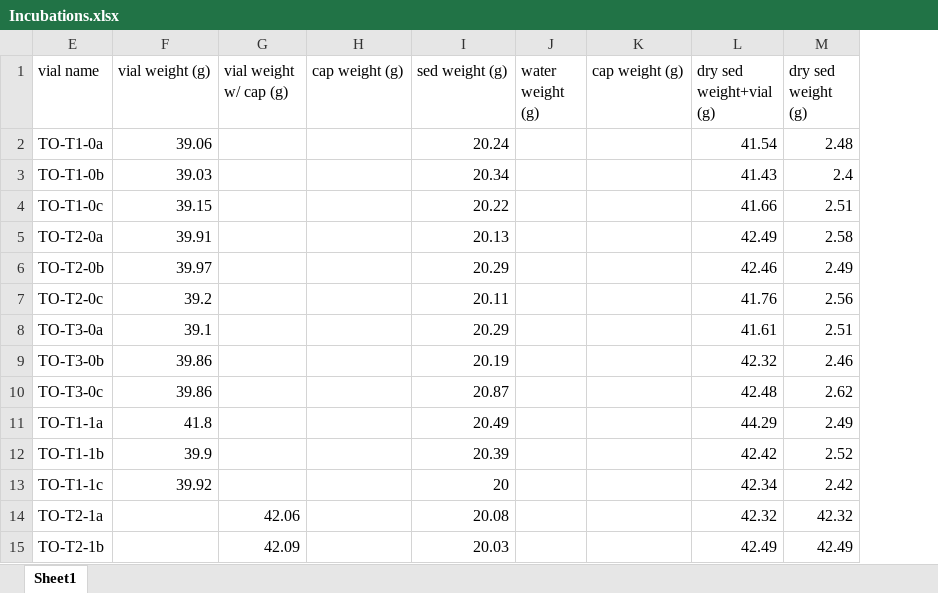
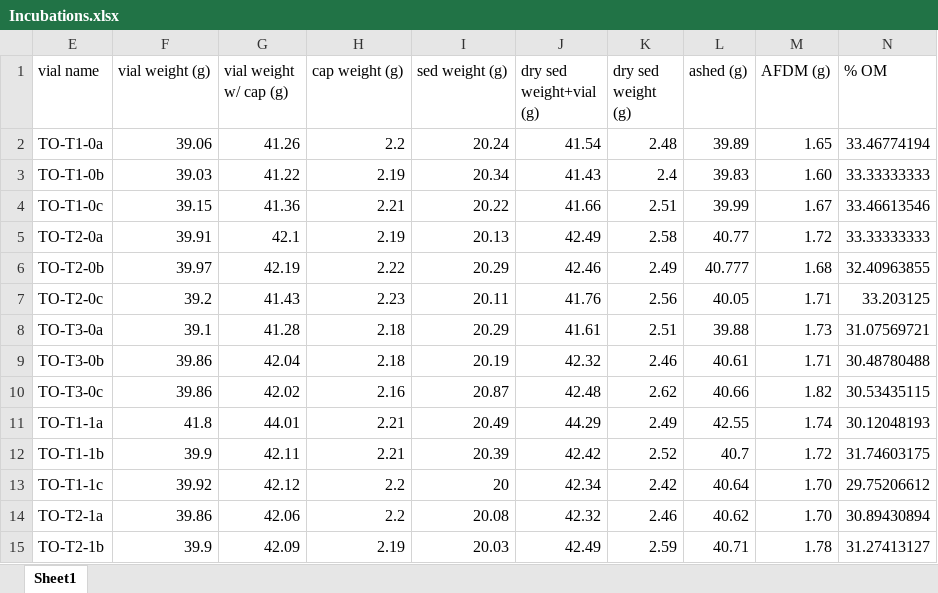
Before and after one commit to carlalopezll/PR-wetlands, an Excel workbook: Incubations/Data/Incubations.xlsx, sheet Sheet1, drawn as a sheet; only a part is shown; values as stored, in another font and other column widths than the file's, no borders; removed rows and columns are numbered as before the commit, all else as after; the diff covers the shown part only; the diff names each change by its address in the sheet, - before the commit and + after, or states it on an @@ line.

```diff
--- a/Incubations/Data/Incubations.xlsx (sheet Sheet1)
+++ b/Incubations/Data/Incubations.xlsx (sheet Sheet1)
-column J (water weight (g)), empty
-column K (cap weight (g)), empty
+column L (ashed (g)), rows 2-15: 39.89 | 39.83 | 39.99 | 40.77 | 40.777 | 40.05 | 39.88 | 40.61 | 40.66 | 42.55 | 40.7 | 40.64 | 40.62 | 40.71
+column M (AFDM (g)), rows 2-15: 1.65 | 1.60 | 1.67 | 1.72 | 1.68 | 1.71 | 1.73 | 1.71 | 1.82 | 1.74 | 1.72 | 1.70 | 1.70 | 1.78
+column N (% OM), rows 2-15: 33.46774194 | 33.33333333 | 33.46613546 | 33.33333333 | 32.40963855 | 33.203125 | 31.07569721 | 30.48780488 | 30.53435115 | 30.12048193 | 31.74603175 | 29.75206612 | 30.89430894 | 31.27413127
-G2 (vial weight w/ cap (g)): (empty)
+G2 (vial weight w/ cap (g)): 41.26
-H2 (cap weight (g)): (empty)
+H2 (cap weight (g)): 2.2
-G3 (vial weight w/ cap (g)): (empty)
+G3 (vial weight w/ cap (g)): 41.22
-H3 (cap weight (g)): (empty)
+H3 (cap weight (g)): 2.19
-G4 (vial weight w/ cap (g)): (empty)
+G4 (vial weight w/ cap (g)): 41.36
-H4 (cap weight (g)): (empty)
+H4 (cap weight (g)): 2.21
-G5 (vial weight w/ cap (g)): (empty)
+G5 (vial weight w/ cap (g)): 42.1
-H5 (cap weight (g)): (empty)
+H5 (cap weight (g)): 2.19
-G6 (vial weight w/ cap (g)): (empty)
+G6 (vial weight w/ cap (g)): 42.19
-H6 (cap weight (g)): (empty)
+H6 (cap weight (g)): 2.22
-G7 (vial weight w/ cap (g)): (empty)
+G7 (vial weight w/ cap (g)): 41.43
-H7 (cap weight (g)): (empty)
+H7 (cap weight (g)): 2.23
-G8 (vial weight w/ cap (g)): (empty)
+G8 (vial weight w/ cap (g)): 41.28
-H8:H9 (cap weight (g)): (empty)
+H8:H9 (cap weight (g)): 2.18
-G9 (vial weight w/ cap (g)): (empty)
+G9 (vial weight w/ cap (g)): 42.04
-G10 (vial weight w/ cap (g)): (empty)
+G10 (vial weight w/ cap (g)): 42.02
-H10 (cap weight (g)): (empty)
+H10 (cap weight (g)): 2.16
-G11 (vial weight w/ cap (g)): (empty)
+G11 (vial weight w/ cap (g)): 44.01
-H11:H12 (cap weight (g)): (empty)
+H11:H12 (cap weight (g)): 2.21
-G12 (vial weight w/ cap (g)): (empty)
+G12 (vial weight w/ cap (g)): 42.11
-G13 (vial weight w/ cap (g)): (empty)
+G13 (vial weight w/ cap (g)): 42.12
-H13:H14 (cap weight (g)): (empty)
+H13:H14 (cap weight (g)): 2.2
-F14 (vial weight (g)): (empty)
+F14 (vial weight (g)): 39.86
-K14 (dry sed weight (g)): 42.32
+K14 (dry sed weight (g)): 2.46
-F15 (vial weight (g)): (empty)
+F15 (vial weight (g)): 39.9
-H15 (cap weight (g)): (empty)
+H15 (cap weight (g)): 2.19
-K15 (dry sed weight (g)): 42.49
+K15 (dry sed weight (g)): 2.59
```
Also changed, not shown: 192 edited cells elsewhere in this sheet, formulas that keep their value, Incubations/Data/Conductivities.xlsx, Incubations/Data/Incubations_GHG.xlsx, 31 other files.
